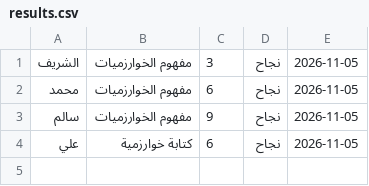
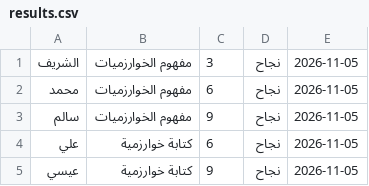
Before and after one commit to shrefelkour7-svg/elkourlessons, a CSV file: results.csv, drawn as a sheet.

Commit message:
Add result for عيسي - كتابة خوارزمية

```diff
--- a/results.csv
+++ b/results.csv
@@ -4 +4,2 @@
 علي,كتابة خوارزمية,6,نجاح,2026-11-05
+عيسي,كتابة خوارزمية,9,نجاح,2026-11-05
```
